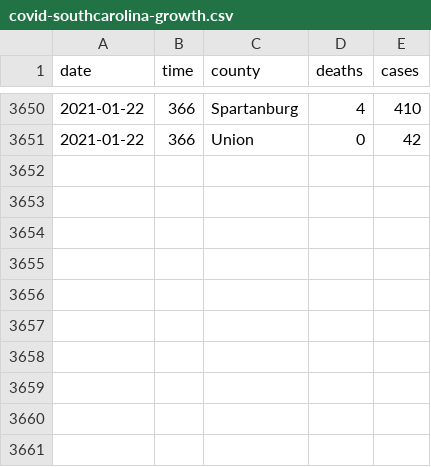
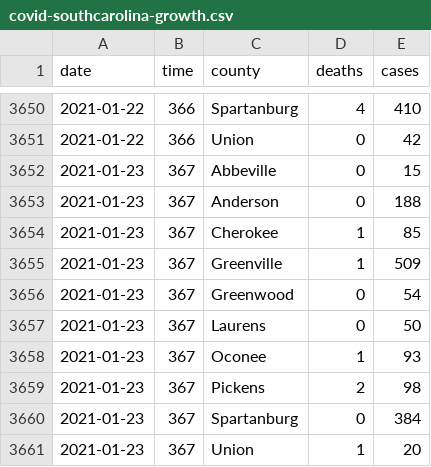
Before and after one commit to robhanssen/covid19-v2, a CSV file: data/covid-southcarolina-growth.csv, drawn as a sheet; only a part is shown, gaps mark what is left out.

```diff
--- a/data/covid-southcarolina-growth.csv
+++ b/data/covid-southcarolina-growth.csv
@@ -3651 +3651,11 @@ date,time,county,deaths,cases
 2021-01-22,366,Union,0,42
+2021-01-23,367,Abbeville,0,15
+2021-01-23,367,Anderson,0,188
+2021-01-23,367,Cherokee,1,85
+2021-01-23,367,Greenville,1,509
+2021-01-23,367,Greenwood,0,54
+2021-01-23,367,Laurens,0,50
+2021-01-23,367,Oconee,1,93
+2021-01-23,367,Pickens,2,98
+2021-01-23,367,Spartanburg,0,384
+2021-01-23,367,Union,1,20
```
Also changed, not shown: data/covid-continents-deaths.csv, data/covid-continents-deathsgrowth.csv, 34 other files.
